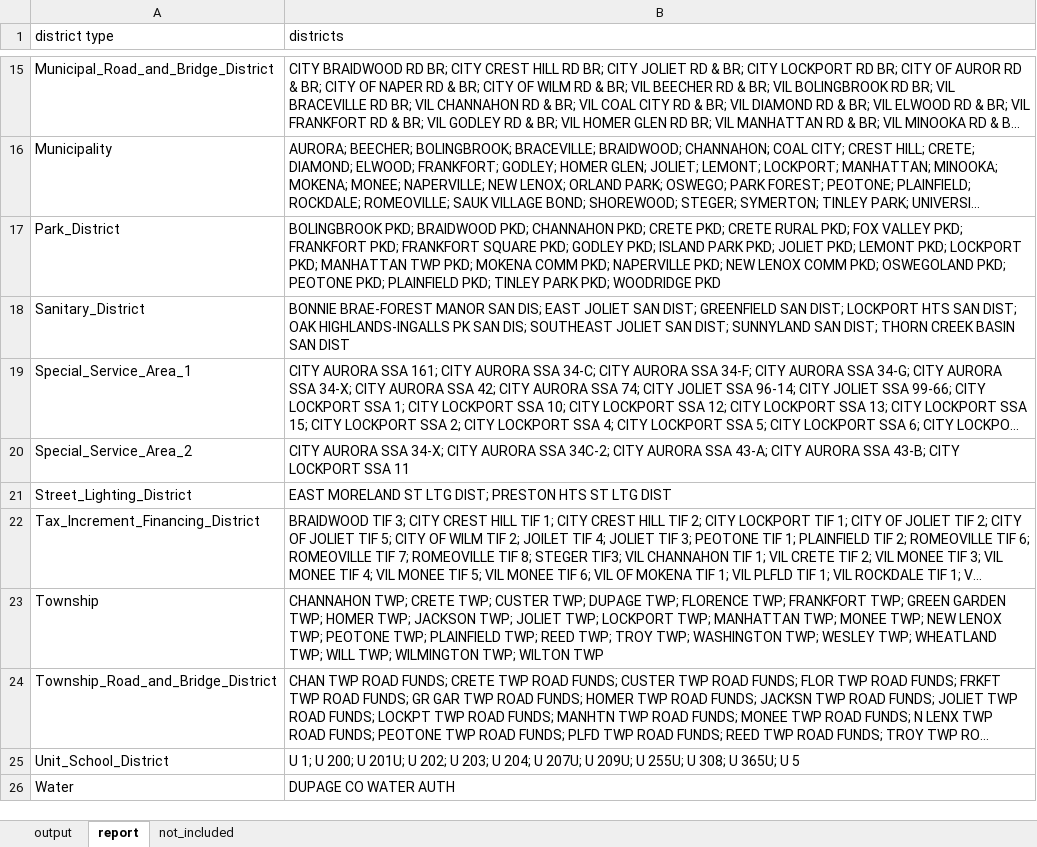
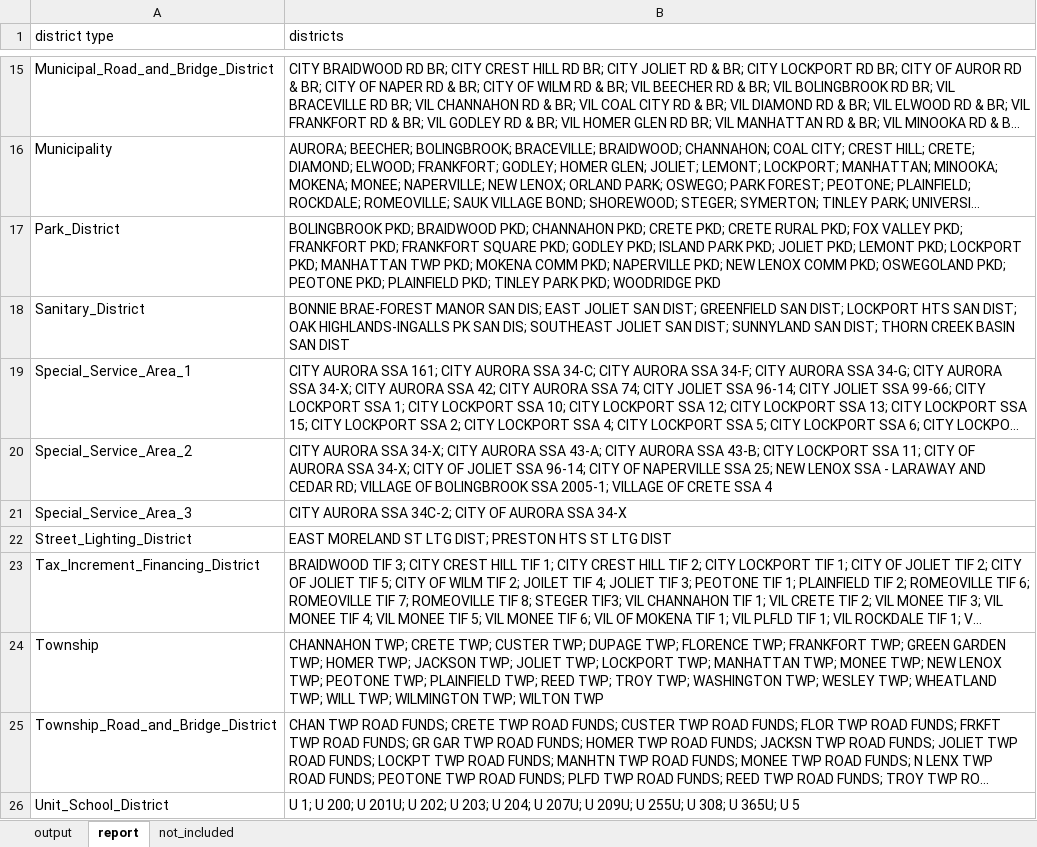
Before and after one commit to CMAP-REPOS/effective_property_tax, an Excel workbook: outputs/2_dists_by_taxcode_proc_will.xlsx, sheet report, drawn as a sheet; only a part is shown, gaps mark what is left out; the shorter side is filled out with more unchanged rows; long unchanged cells end in …; values as stored, in another font and other column widths than the file's, no borders; the diff names each change by its address in the sheet, - before the commit and + after, or states it on an @@ line.

```diff
--- a/outputs/2_dists_by_taxcode_proc_will.xlsx (sheet report)
+++ b/outputs/2_dists_by_taxcode_proc_will.xlsx (sheet report)
-B20 (districts): …AURORA SSA 34C-2; CITY AURORA SSA 43-A; CITY AURORA SSA 43-B; CITY LOCKPORT SSA 11
+B20 (districts): …AURORA SSA 43-A; CITY AURORA SSA 43-B; CITY LOCKPORT SSA 11; CITY OF AURORA SSA 34-X; CITY OF JOLIET SSA 96-14; CITY OF NAPERVILLE SSA 25; NEW LENOX SSA - LARAWAY AND CEDAR RD; VILLAGE OF BOLINGBROOK SSA 2005-1; VILLAGE OF CRETE SSA 4
+row 21: Special_Service_Area_3 | CITY AURORA SSA 34C-2; CITY OF AURORA SSA 34-X
```
Also changed, not shown: sheet output, outputs/2_dists_by_taxcode_proc_kane.xlsx, outputs/2_dists_by_taxcode_proc_kendall.xlsx, 21 other files.
